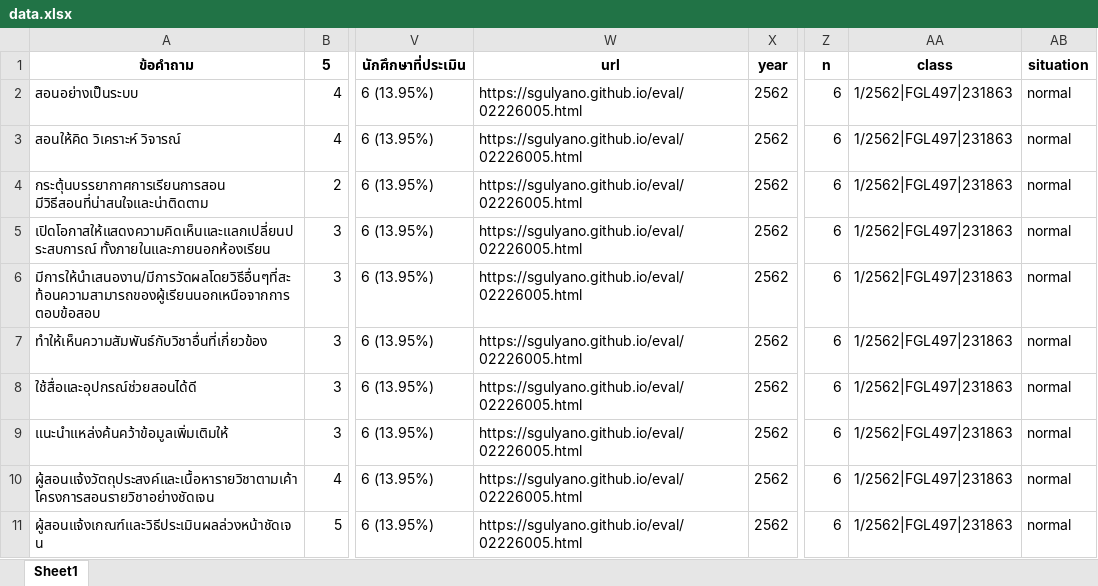
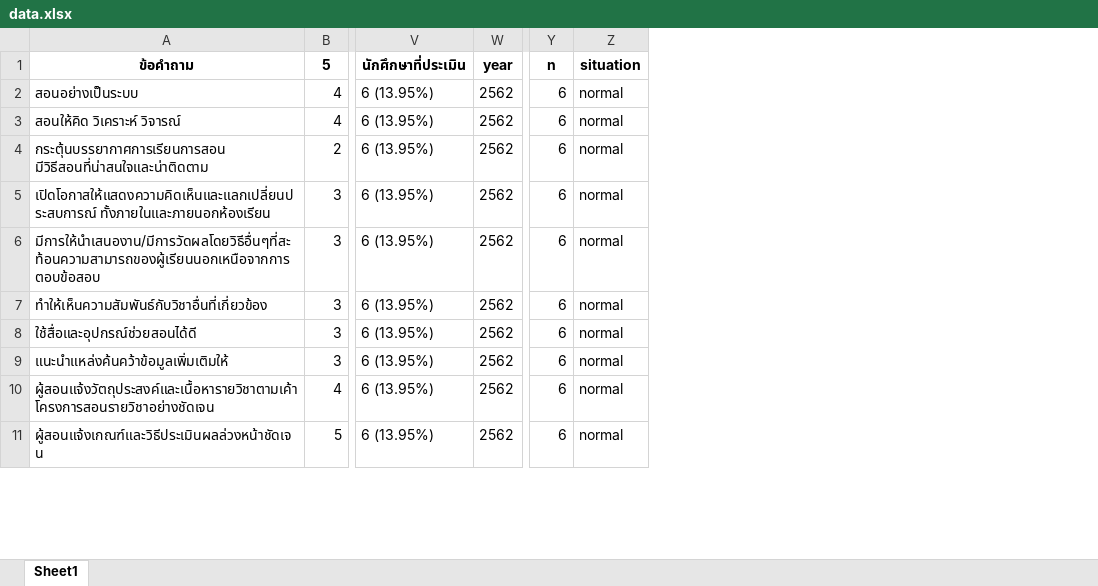
Before and after one commit to sunwasan/DSI200, an Excel workbook: data.xlsx, sheet Sheet1, drawn as a sheet; only a part is shown, gaps mark what is left out; values as stored, in another font and other column widths than the file's, no borders; the diff names each change by its address in the sheet, - before the commit and + after, or states it on an @@ line.

```diff
--- a/data.xlsx (sheet Sheet1)
+++ b/data.xlsx (sheet Sheet1)
-column W (url), rows 2-11: all https://sgulyano.github.io/eval/02226005.html
-column AA (class), rows 2-11: all 1/2562|FGL497|231863
```
Also changed, not shown: 5 other files.
